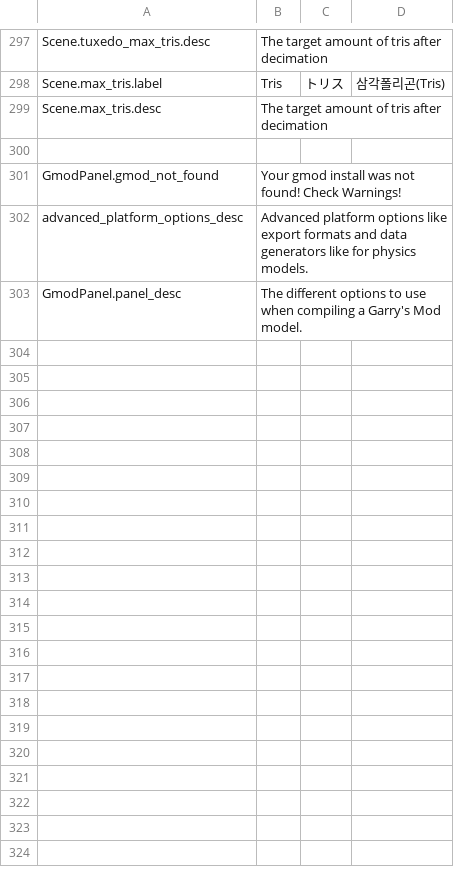
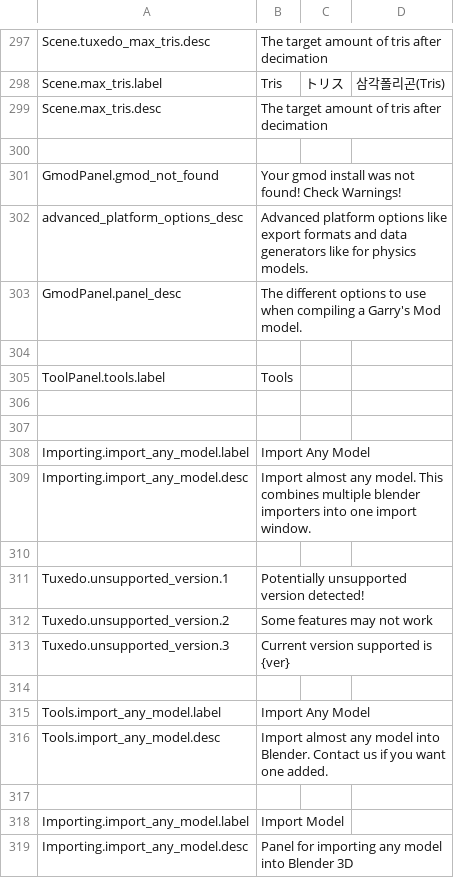
Before and after one commit to feilen/tuxedo-blender-plugin, a CSV file: translations.csv, drawn as a sheet; only a part is shown, gaps mark what is left out.

Commit message:
Fixed some things, added some things
- added start of importing panel
- Fix multi registry problem (addon was registering it's classes +1 extra every time it was reloaded)
- made some variables constant

```diff
--- a/translations.csv
+++ b/translations.csv
@@ -338 +338,17 @@ advanced_platform_options_desc,"Advanced platform options like export formats an
 GmodPanel.panel_desc,"The different options to use when compiling a Garry's Mod model.",,
+
+ToolPanel.tools.label,"Tools",,
+
+
+Importing.import_any_model.label,"Import Any Model",,
+Importing.import_any_model.desc,"Import almost any model. This combines multiple blender importers into one import window.",,
+
+Tuxedo.unsupported_version.1,"Potentially unsupported version detected!",,
+Tuxedo.unsupported_version.2,"Some features may not work",,
+Tuxedo.unsupported_version.3,"Current version supported is {ver}",,
+
+Tools.import_any_model.label,"Import Any Model",,
+Tools.import_any_model.desc,"Import almost any model into Blender. Contact us if you want one added.",,
+
+Importing.import_any_model.label,"Import Model",,
+Importing.import_any_model.desc,"Panel for importing any model into Blender 3D",,
```
Also changed, not shown: 7 other files.
